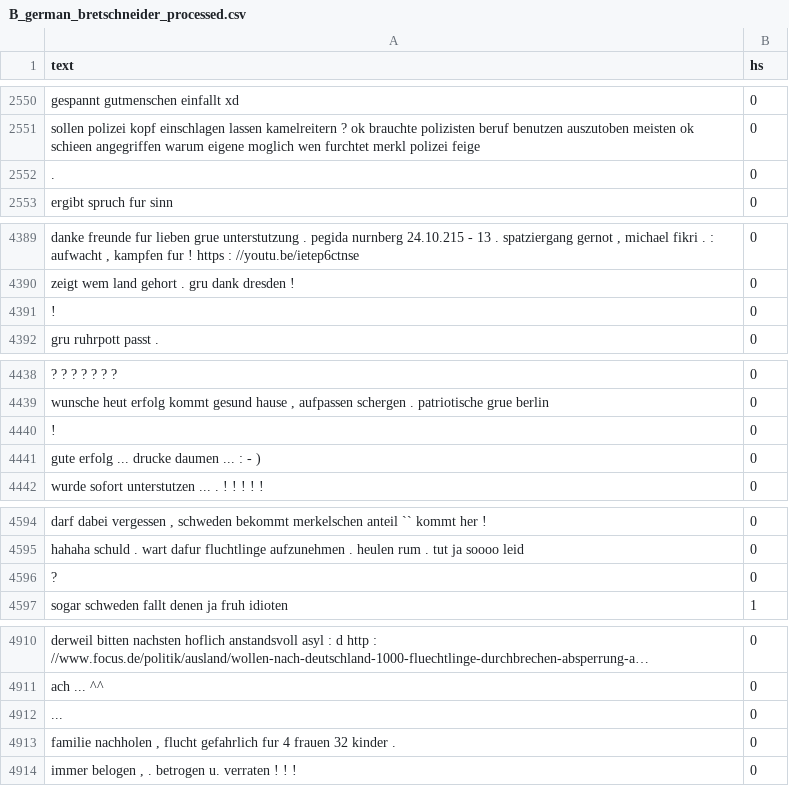
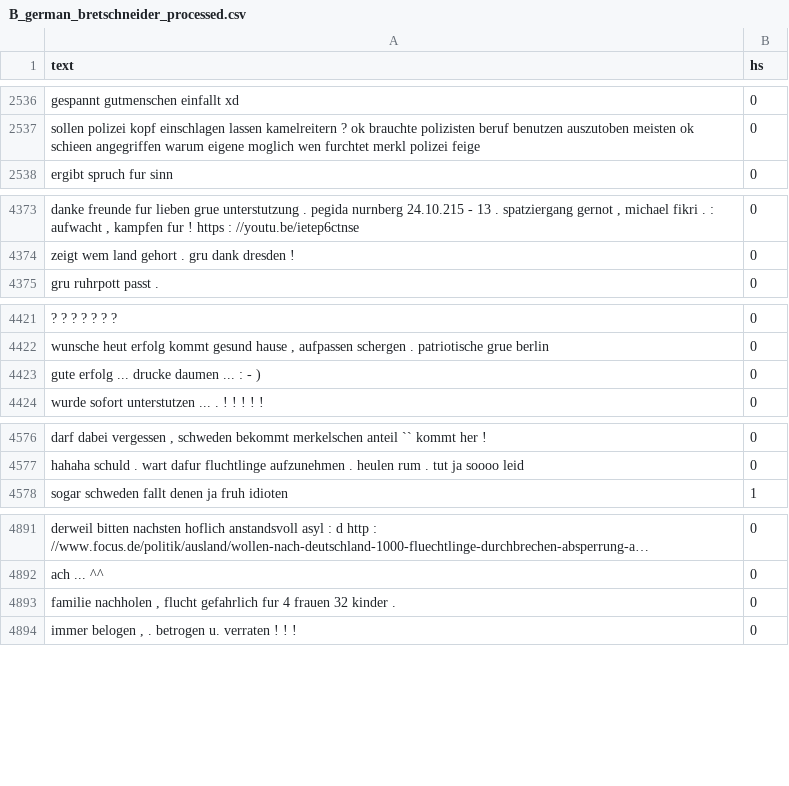
Before and after one commit to vidhur2k/Multilngual-Hate-Speech, a CSV file: data/all-processed/B_german_bretschneider_processed.csv, drawn as a sheet; only a part is shown, gaps mark what is left out; long unchanged cells end in …; the diff covers the shown part only; the diff names each change by its address in the sheet, - before the commit and + after, or states it on an @@ line.

```diff
--- a/data/all-processed/B_german_bretschneider_processed.csv
+++ b/data/all-processed/B_german_bretschneider_processed.csv
-row 2552: . | 0
-row 4391: ! | 0
-row 4440: ! | 0
-row 4596: ? | 0
-row 4912: ... | 0
```
Also changed, not shown: 16 removed rows elsewhere in this file, 5 other files.
